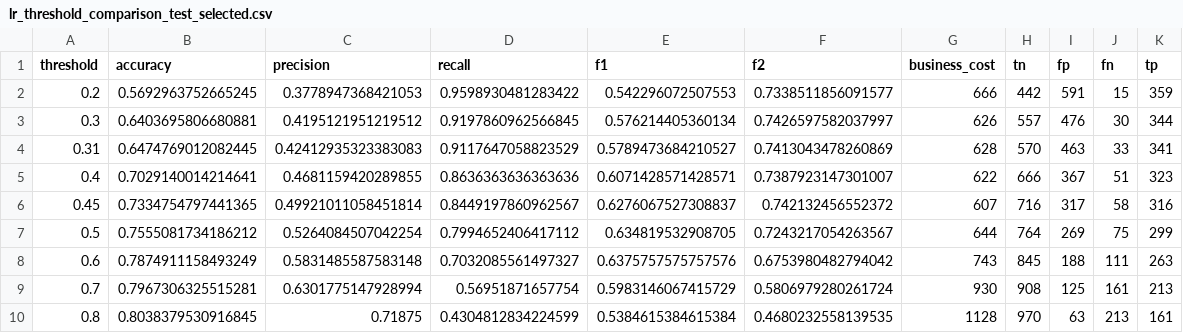
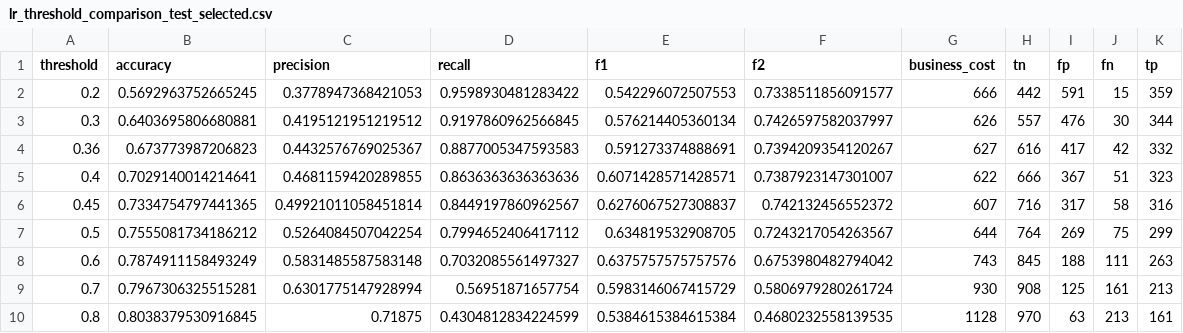
Before and after one commit to ZhangHanai/AI3013-Telco-Churn-Project, a CSV file: outputs/logistic_regression/lr_threshold_comparison_test_selected.csv, drawn as a sheet.

```diff
--- a/outputs/logistic_regression/lr_threshold_comparison_test_selected.csv
+++ b/outputs/logistic_regression/lr_threshold_comparison_test_selected.csv
@@ -3,3 +3,3 @@ threshold,accuracy,precision,recall,f1,f2,business_cost,tn,fp,fn,tp
 0.3,0.6403695806680881,0.4195121951219512,0.9197860962566845,0.576214405360134,0.7426597582037997,626,557,476,30,344
-0.31,0.6474769012082445,0.42412935323383083,0.9117647058823529,0.5789473684210527,0.7413043478260869,628,570,463,33,341
+0.36,0.673773987206823,0.4432576769025367,0.8877005347593583,0.591273374888691,0.7394209354120267,627,616,417,42,332
 0.4,0.7029140014214641,0.4681159420289855,0.8636363636363636,0.6071428571428571,0.7387923147301007,622,666,367,51,323
```
Also changed, not shown: outputs/logistic_regression/lr_metrics.csv, outputs/results_summary.csv, 7 other files.
